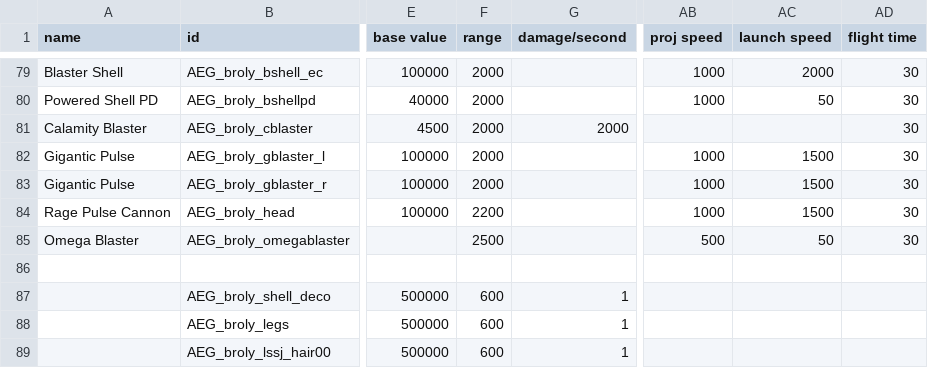
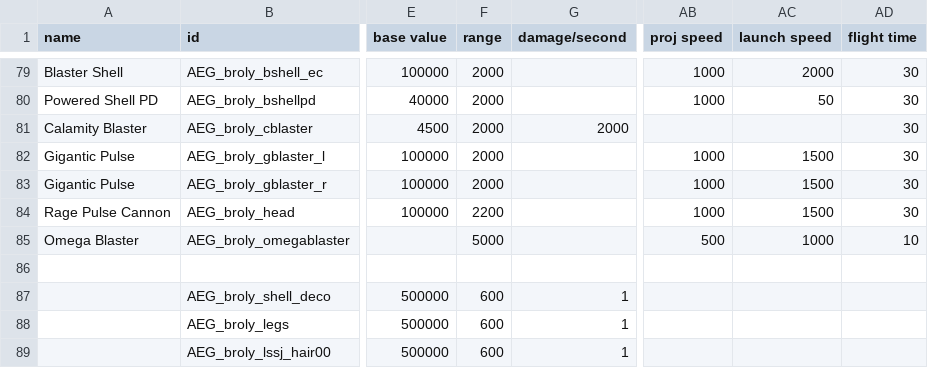
Before and after one commit to OmegaCore7/AEG, a CSV file: data/weapons/weapon_data.csv, drawn as a sheet; only a part is shown, gaps mark what is left out; the diff names each change by its address in the sheet, - before the commit and + after, or states it on an @@ line.

```diff
--- a/data/weapons/weapon_data.csv
+++ b/data/weapons/weapon_data.csv
-F85 (range): 2500
+F85 (range): 5000
-AC85 (launch speed): 50
+AC85 (launch speed): 1000
-AD85 (flight time): 30
+AD85 (flight time): 10
```
Also changed, not shown: 5 other files.
